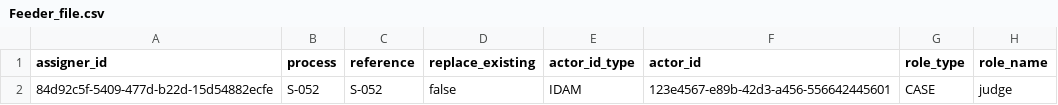
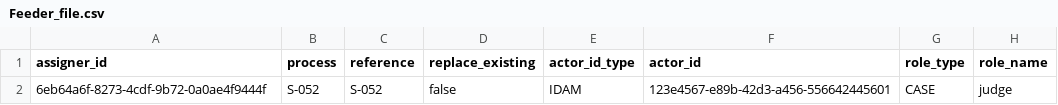
Before and after one commit to hmcts/am-performance-tests, a CSV file: src/gatling/resources/Feeder_file.csv, drawn as a sheet; only a part is shown; the diff names each change by its address in the sheet, - before the commit and + after, or states it on an @@ line.

Commit message:
AM-1126: updated assigner id for befta user

```diff
--- a/src/gatling/resources/Feeder_file.csv
+++ b/src/gatling/resources/Feeder_file.csv
-A2 (assigner_id): 84d92c5f-5409-477d-b22d-15d54882ecfe
+A2 (assigner_id): 6eb64a6f-8273-4cdf-9b72-0a0ae4f9444f
```
